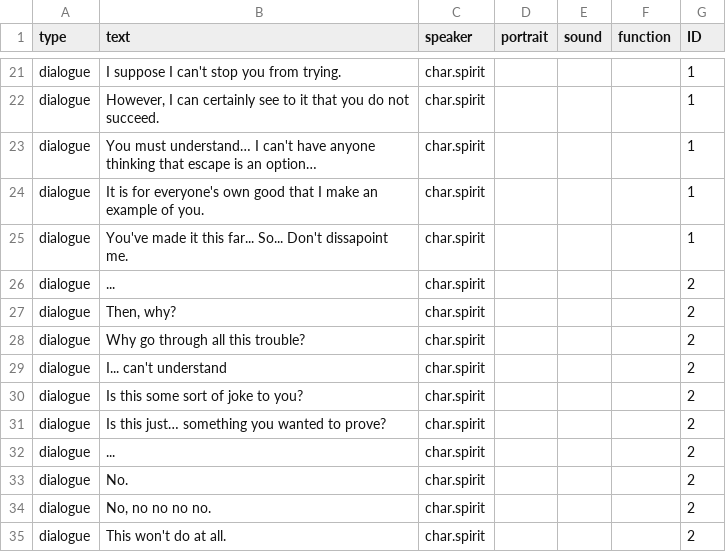
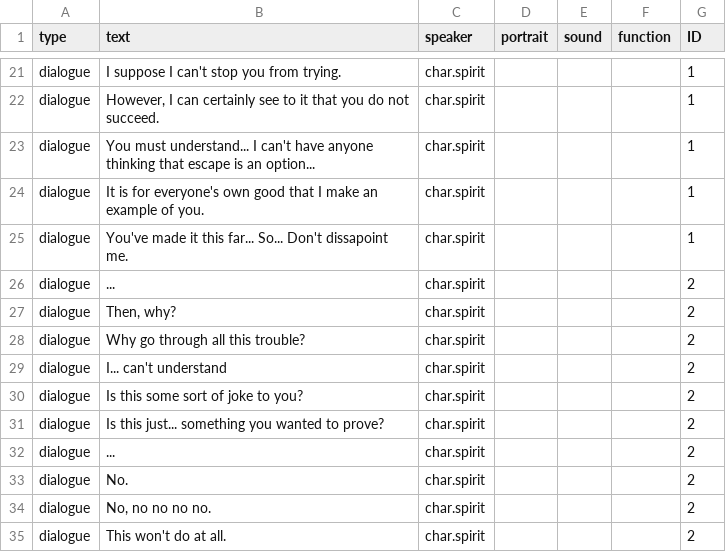
Before and after one commit to bluephosphor/phosphora, a CSV file: datafiles/text/conv_0.csv (was datafiles/text/0.csv), drawn as a sheet; only a part is shown, gaps mark what is left out.

```diff
--- a/datafiles/text/0.csv
+++ b/datafiles/text/conv_0.csv
@@ -22,3 +22,3 @@ dialogue,I suppose I can't stop you from trying.,char.spirit,,,,1
 dialogue,"However, I can certainly see to it that you do not succeed.",char.spirit,,,,1
-dialogue,You must understand… I can't have anyone thinking that escape is an option…,char.spirit,,,,1
+dialogue,You must understand... I can't have anyone thinking that escape is an option...,char.spirit,,,,1
 dialogue,It is for everyone's own good that I make an example of you.,char.spirit,,,,1
@@ -30,3 +30,3 @@ dialogue,I... can't understand,char.spirit,,,,2
 dialogue,Is this some sort of joke to you?,char.spirit,,,,2
-dialogue,Is this just… something you wanted to prove?,char.spirit,,,,2
+dialogue,Is this just... something you wanted to prove?,char.spirit,,,,2
 dialogue,"...",char.spirit,,,,2
```
Also changed, not shown: 22 other files.
